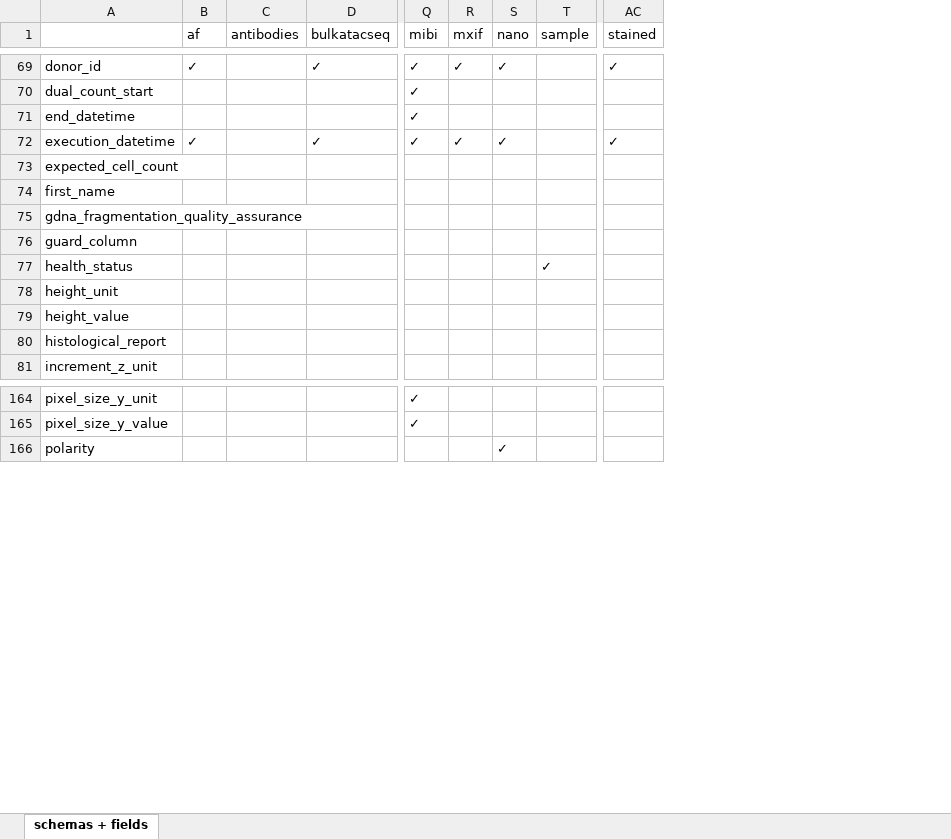
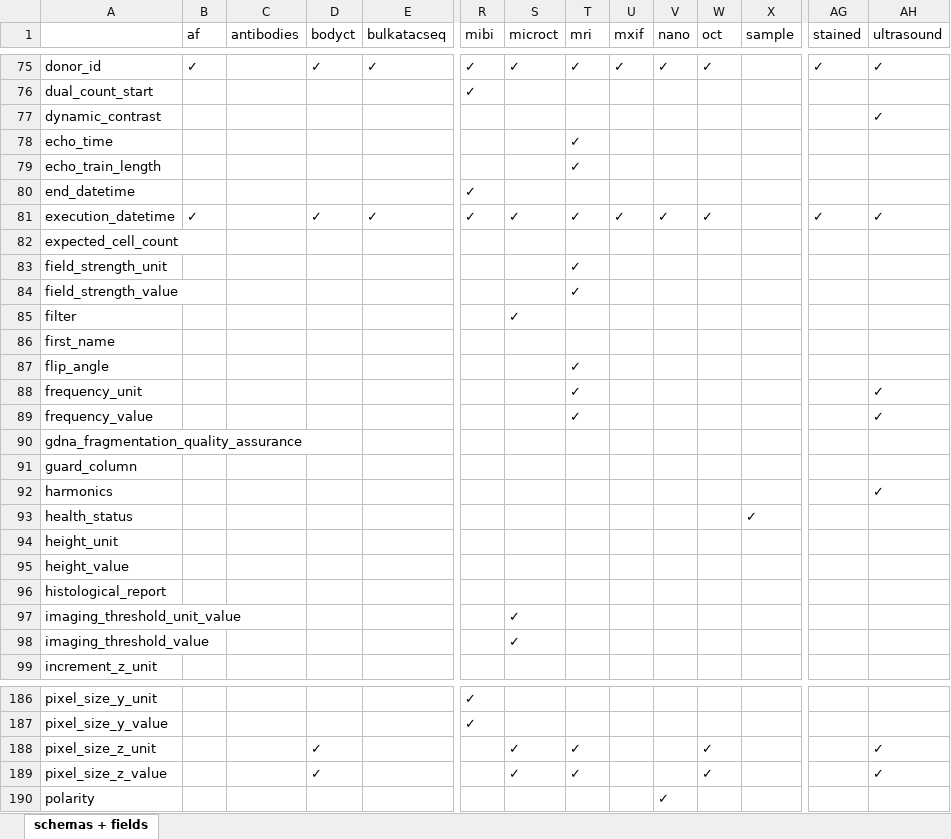
Before and after one commit to hubmapconsortium/ingest-validation-tools, an Excel workbook: docs/field-schemas.xlsx, sheet schemas + fields, drawn as a sheet; only a part is shown, gaps mark what is left out; values as stored, in another font and other column widths than the file's, no borders; rows hold the shown columns only; the diff covers the shown part only; the diff names each change by its address in the sheet, - before the commit and + after, or states it on an @@ line.

Commit message:
Mccalluc/clinical imaging (#1082)
* stub clinical imaging

* reference paths.yaml

* All fields stubbed

* pull out reused fields

* Remove "analyte_class" and "is_targetted" ... not applicable?

* fill in field constraints: Lots of TODOs

* dash to underscore

* restrict roi_id to int / make threshold explicit

* regen field lookup files

* regen docs/field-schemas.xlsx

* regen for roi_id

* generate clinical imaging docs

* descriptions

* single_file_export_format description

* Few more fields, and regen

* "clinical imaging"

* regen

```diff
--- a/docs/field-schemas.xlsx (sheet schemas + fields)
+++ b/docs/field-schemas.xlsx (sheet schemas + fields)
+column D (bodyct), row 75: ✓; row 81: ✓
+column S (microct), row 75: ✓; row 81: ✓
+column T (mri), row 75: ✓; row 81: ✓
+column W (oct), row 75: ✓; row 81: ✓
+column AH (ultrasound), row 75: ✓; row 81: ✓
+row 77: dynamic_contrast |  |  |  |  |  |  |  |  |  |  |  |  | ✓
+row 78: echo_time |  |  |  |  |  |  | ✓
+row 79: echo_train_length |  |  |  |  |  |  | ✓
+row 83: field_strength_unit |  |  |  |  |  |  | ✓
+row 84: field_strength_value |  |  |  |  |  |  | ✓
+row 85: filter |  |  |  |  |  | ✓
+row 87: flip_angle |  |  |  |  |  |  | ✓
+row 88: frequency_unit |  |  |  |  |  |  | ✓ |  |  |  |  |  | ✓
+row 89: frequency_value |  |  |  |  |  |  | ✓ |  |  |  |  |  | ✓
+row 92: harmonics |  |  |  |  |  |  |  |  |  |  |  |  | ✓
+row 97: imaging_threshold_unit_value |  |  |  |  |  | ✓
+row 98: imaging_threshold_value |  |  |  |  |  | ✓
+row 188: pixel_size_z_unit |  |  | ✓ |  |  | ✓ | ✓ |  |  | ✓ |  |  | ✓
+row 189: pixel_size_z_value |  |  | ✓ |  |  | ✓ | ✓ |  |  | ✓ |  |  | ✓
```
Also changed, not shown: 25 added rows elsewhere in this sheet, 55 other files.
